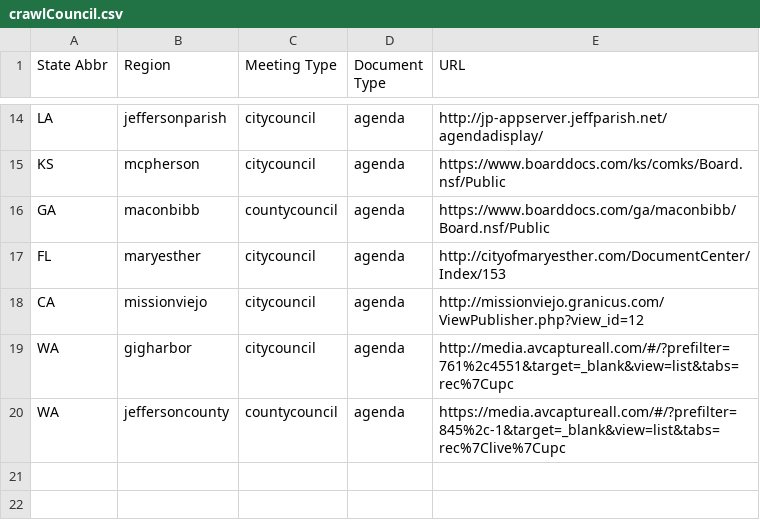
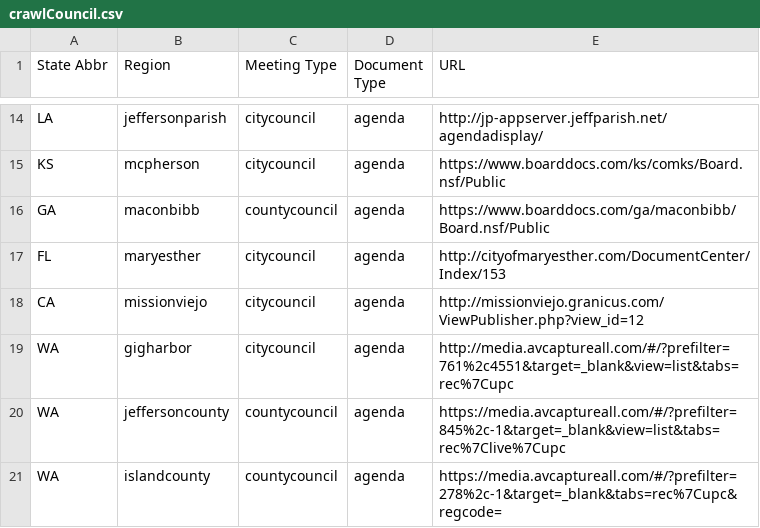
Before and after one commit to agendadiscovery/seleniumtester, a CSV file: src/main/resources/csv/crawlCouncil.csv, drawn as a sheet; only a part is shown, gaps mark what is left out; the diff names each change by its address in the sheet, - before the commit and + after, or states it on an @@ line.

```diff
--- a/src/main/resources/csv/crawlCouncil.csv
+++ b/src/main/resources/csv/crawlCouncil.csv
+row 21: WA | islandcounty | countycouncil | agenda | https://media.avcaptureall.com/#/?prefilter=278%2c-1&target=_blank&tabs=rec%7Cupc&regcode=
```
Also changed, not shown: out/production/resources/csv/crawlCouncil.csv, 10 other files.
